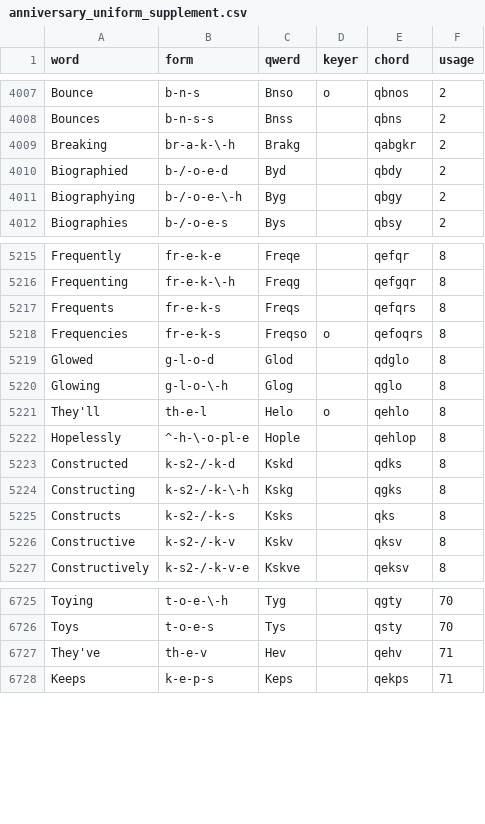
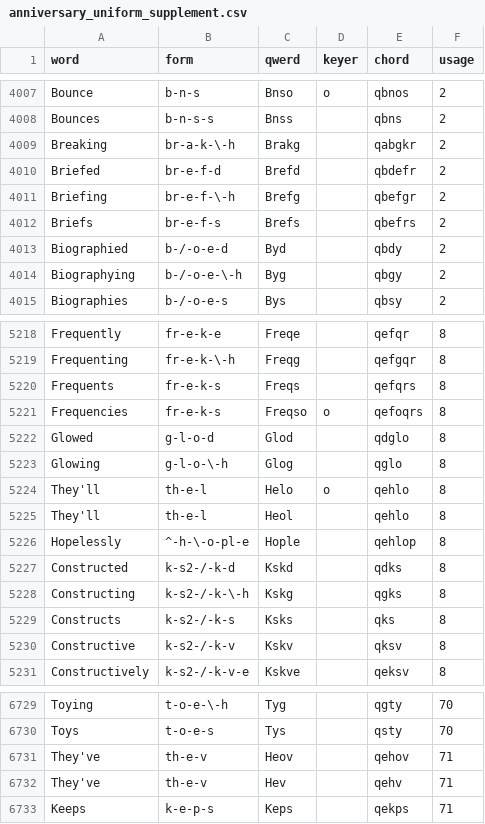
Before and after one commit to codepoke-kk/qwertigraphy, a CSV file: qwertigraph/dictionaries/anniversary_uniform_supplement.csv, drawn as a sheet; only a part is shown, gaps mark what is left out.

```diff
--- a/qwertigraph/dictionaries/anniversary_uniform_supplement.csv
+++ b/qwertigraph/dictionaries/anniversary_uniform_supplement.csv
@@ -4009,2 +4009,5 @@ Bounces,b-n-s-s,Bnss,,qbns,2
 Breaking,br-a-k-\-h,Brakg,,qabgkr,2
+Briefed,br-e-f-d,Brefd,,qbdefr,2
+Briefing,br-e-f-\-h,Brefg,,qbefgr,2
+Briefs,br-e-f-s,Brefs,,qbefrs,2
 Biographied,b-/-o-e-d,Byd,,qbdy,2
@@ -5221,2 +5224,3 @@ Glowing,g-l-o-\-h,Glog,,qglo,8
 They'll,th-e-l,Helo,o,qehlo,8
+They'll,th-e-l,Heol,,qehlo,8
 Hopelessly,^-h-\-o-pl-e,Hople,,qehlop,8
@@ -6726,2 +6730,3 @@ Toying,t-o-e-\-h,Tyg,,qgty,70
 Toys,t-o-e-s,Tys,,qsty,70
+They've,th-e-v,Heov,,qehov,71
 They've,th-e-v,Hev,,qehv,71
```
